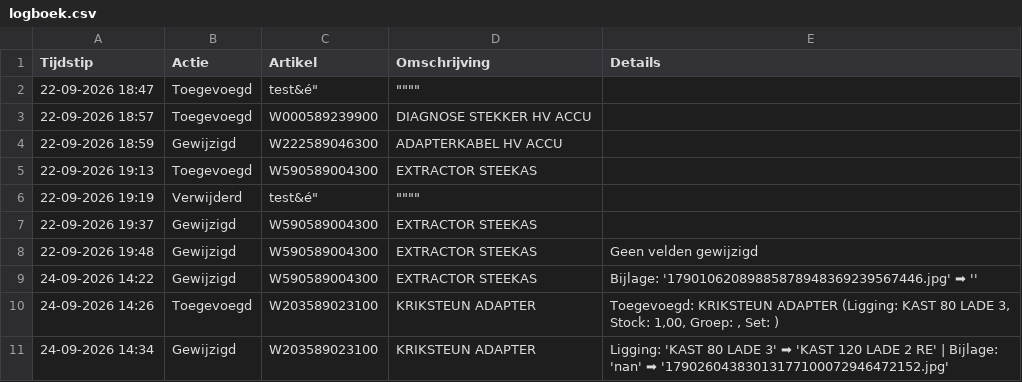
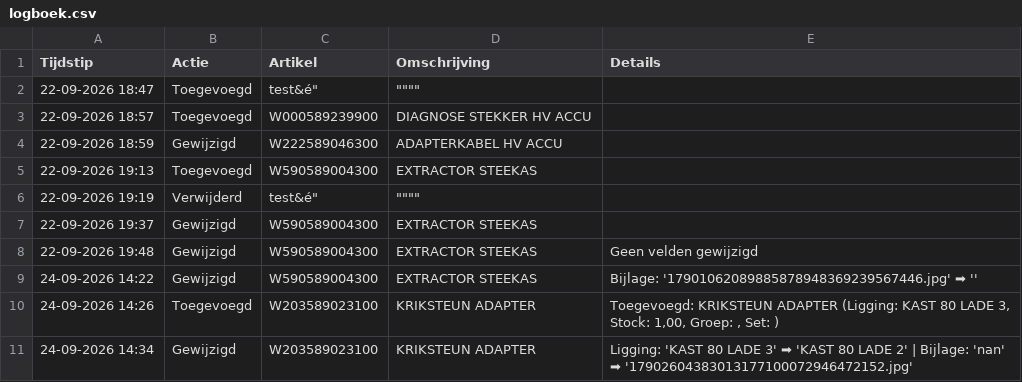
Before and after one commit to christoffm88-dotcom/sp, a CSV file: logboek.csv, drawn as a sheet; the diff names each change by its address in the sheet, - before the commit and + after, or states it on an @@ line.

Commit message:
Logboek update: Gewijzigd - W203589023100

```diff
--- a/logboek.csv
+++ b/logboek.csv
-E11 (Details): …➡ 'KAST 120 LADE 2 RE' | Bijlage:…
+E11 (Details): …➡ 'KAST 80 LADE 2' | Bijlage:…
```
